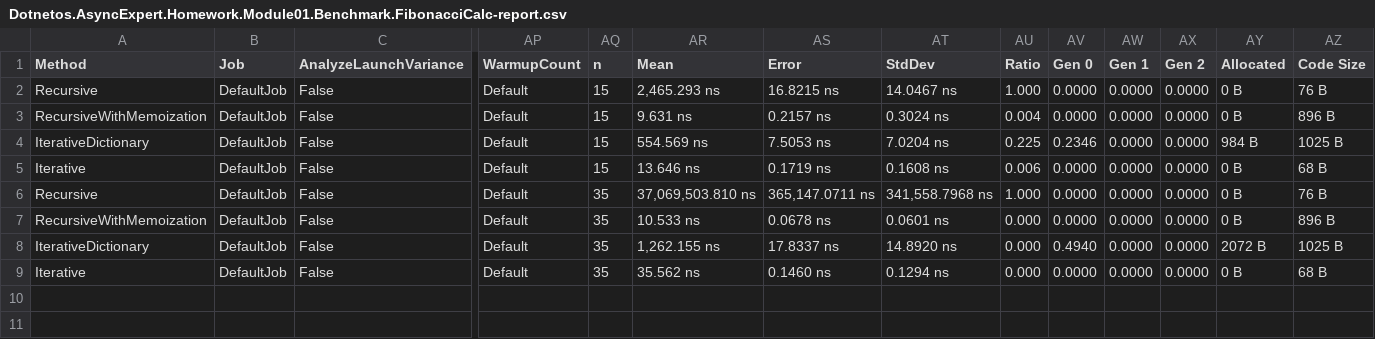
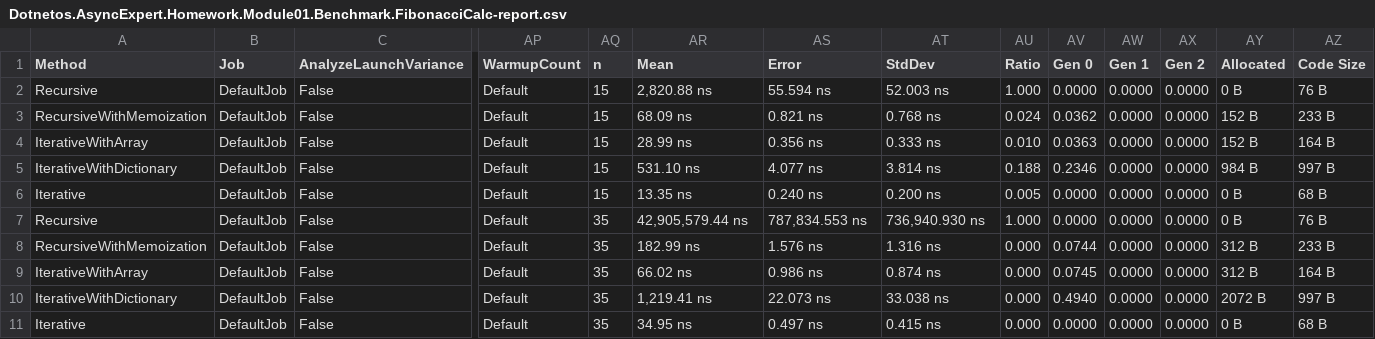
Before and after one commit to kowalgta/asyncexpert-course, a CSV file: Module01-Introduction/Benchmark/BenchmarkDotNet.Artifacts/results/Dotnetos.AsyncExpert.Homework.Module01.Benchmark.FibonacciCalc-report.csv, drawn as a sheet; only a part is shown, gaps mark what is left out; addresses are those after the commit; rows hold the shown columns only; the diff names each change by its address in the sheet, - before the commit and + after, or states it on an @@ line.

Commit message:
Update to Homework 1

```diff
--- a/Module01-Introduction/Benchmark/BenchmarkDotNet.Artifacts/results/Dotnetos.AsyncExpert.Homework.Module01.Benchmark.FibonacciCalc-report.csv
+++ b/Module01-Introduction/Benchmark/BenchmarkDotNet.Artifacts/results/Dotnetos.AsyncExpert.Homework.Module01.Benchmark.FibonacciCalc-report.csv
-AR2 (Mean): 2,465.293 ns
+AR2 (Mean): 2,820.88 ns
-AS2 (Error): 16.8215 ns
+AS2 (Error): 55.594 ns
-AT2 (StdDev): 14.0467 ns
+AT2 (StdDev): 52.003 ns
-AR3 (Mean): 9.631 ns
+AR3 (Mean): 68.09 ns
-AS3 (Error): 0.2157 ns
+AS3 (Error): 0.821 ns
-AT3 (StdDev): 0.3024 ns
+AT3 (StdDev): 0.768 ns
-AU3 (Ratio): 0.004
+AU3 (Ratio): 0.024
-AV3 (Gen 0): 0.0000
+AV3 (Gen 0): 0.0362
-AY3 (Allocated): 0 B
+AY3 (Allocated): 152 B
-AZ3 (Code Size): 896 B
+AZ3 (Code Size): 233 B
+row 4: IterativeWithArray | DefaultJob | False | Default | 15 | 28.99 ns | 0.356 ns | 0.333 ns | 0.010 | 0.0363 | 0.0000 | 0.0000 | 152 B | 164 B
-A5 (Method): IterativeDictionary
+A5 (Method): IterativeWithDictionary
-AR5 (Mean): 554.569 ns
+AR5 (Mean): 531.10 ns
-AS5 (Error): 7.5053 ns
+AS5 (Error): 4.077 ns
-AT5 (StdDev): 7.0204 ns
+AT5 (StdDev): 3.814 ns
-AU5 (Ratio): 0.225
+AU5 (Ratio): 0.188
-AZ5 (Code Size): 1025 B
+AZ5 (Code Size): 997 B
-AR6 (Mean): 13.646 ns
+AR6 (Mean): 13.35 ns
-AS6 (Error): 0.1719 ns
+AS6 (Error): 0.240 ns
-AT6 (StdDev): 0.1608 ns
+AT6 (StdDev): 0.200 ns
-AU6 (Ratio): 0.006
+AU6 (Ratio): 0.005
-AR7 (Mean): 37,069,503.810 ns
+AR7 (Mean): 42,905,579.44 ns
-AS7 (Error): 365,147.0711 ns
+AS7 (Error): 787,834.553 ns
-AT7 (StdDev): 341,558.7968 ns
+AT7 (StdDev): 736,940.930 ns
-AR8 (Mean): 10.533 ns
+AR8 (Mean): 182.99 ns
-AS8 (Error): 0.0678 ns
+AS8 (Error): 1.576 ns
-AT8 (StdDev): 0.0601 ns
+AT8 (StdDev): 1.316 ns
-AV8 (Gen 0): 0.0000
+AV8 (Gen 0): 0.0744
-AY8 (Allocated): 0 B
+AY8 (Allocated): 312 B
-AZ8 (Code Size): 896 B
+AZ8 (Code Size): 233 B
+row 9: IterativeWithArray | DefaultJob | False | Default | 35 | 66.02 ns | 0.986 ns | 0.874 ns | 0.000 | 0.0745 | 0.0000 | 0.0000 | 312 B | 164 B
-A10 (Method): IterativeDictionary
+A10 (Method): IterativeWithDictionary
-AR10 (Mean): 1,262.155 ns
+AR10 (Mean): 1,219.41 ns
-AS10 (Error): 17.8337 ns
+AS10 (Error): 22.073 ns
-AT10 (StdDev): 14.8920 ns
+AT10 (StdDev): 33.038 ns
-AZ10 (Code Size): 1025 B
+AZ10 (Code Size): 997 B
-AR11 (Mean): 35.562 ns
+AR11 (Mean): 34.95 ns
-AS11 (Error): 0.1460 ns
+AS11 (Error): 0.497 ns
-AT11 (StdDev): 0.1294 ns
+AT11 (StdDev): 0.415 ns
```
Also changed, not shown: 8 other files.
